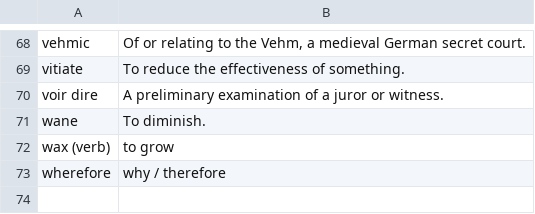
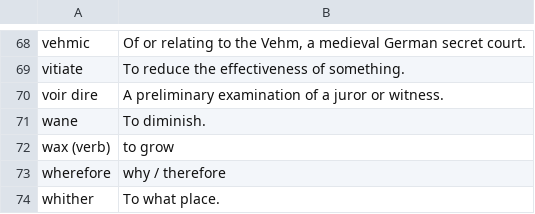
Before and after one commit to eudoxia0/flashcards, a CSV file: Sources/english_vocab.csv, drawn as a sheet; only a part is shown, gaps mark what is left out; the diff names each change by its address in the sheet, - before the commit and + after, or states it on an @@ line.

Commit message:
vocab

```diff
--- a/Sources/english_vocab.csv
+++ b/Sources/english_vocab.csv
+row 74: whither | To what place.
```
Also changed, not shown: 1 other file.
